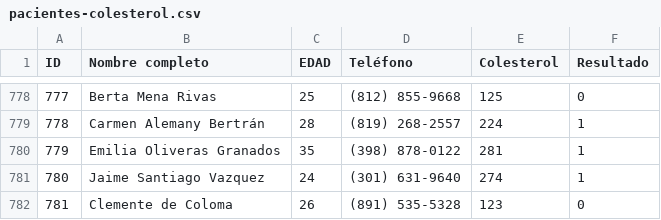
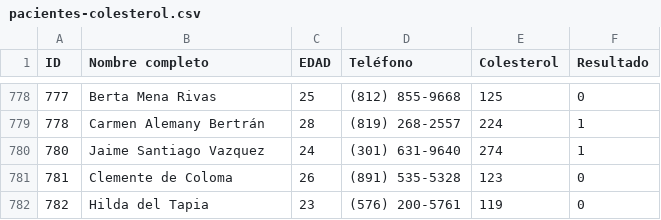
Before and after one commit to denisdx1/examen, a CSV file: pacientes-colesterol.csv, drawn as a sheet; only a part is shown, gaps mark what is left out; the shorter side is filled out with more unchanged rows.

Commit message:
Add files via upload

```diff
--- a/pacientes-colesterol.csv
+++ b/pacientes-colesterol.csv
@@ -779,3 +779,2 @@
 778,Carmen Alemany Bertrán,28,(819) 268-2557,224,1
-779,Emilia Oliveras Granados,35,(398) 878-0122,281,1
 780,Jaime Santiago Vazquez,24,(301) 631-9640,274,1
```
